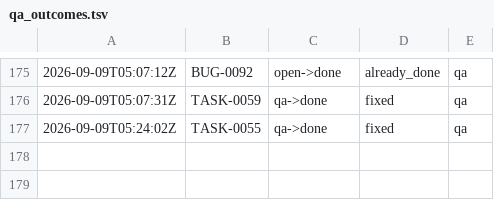
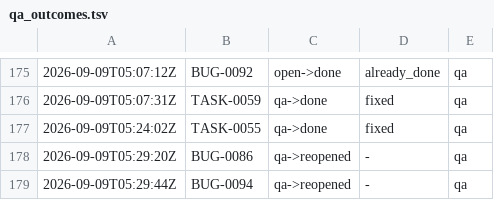
Before and after one commit to kblabsths/KPop-Social-Admin, a TSV file: agenticflow/tracker/qa_outcomes.tsv, drawn as a sheet; only a part is shown, gaps mark what is left out.

```diff
--- a/agenticflow/tracker/qa_outcomes.tsv
+++ b/agenticflow/tracker/qa_outcomes.tsv
@@ -177 +177,3 @@
 2026-09-09T05:24:02Z	TASK-0055	qa->done	fixed	qa
+2026-09-09T05:29:20Z	BUG-0086	qa->reopened	-	qa
+2026-09-09T05:29:44Z	BUG-0094	qa->reopened	-	qa
```
Also changed, not shown: 2 other files.
